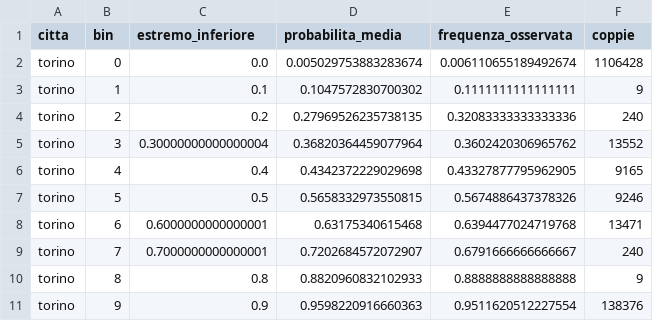
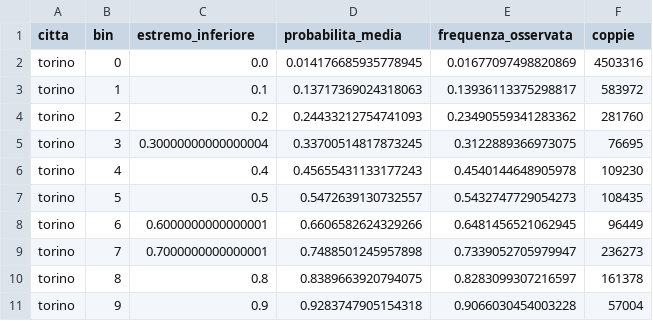
Before and after one commit to DarkSoulOfAlex/ICON, a CSV file: results/calibrazione_rete_torino.csv, drawn as a sheet.

```diff
--- a/results/calibrazione_rete_torino.csv
+++ b/results/calibrazione_rete_torino.csv
@@ -1,11 +1,11 @@
 citta,bin,estremo_inferiore,probabilita_media,frequenza_osservata,coppie
-torino,0,0.0,0.005029753883283674,0.006110655189492674,1106428
-torino,1,0.1,0.1047572830700302,0.1111111111111111,9
-torino,2,0.2,0.27969526235738135,0.32083333333333336,240
-torino,3,0.30000000000000004,0.36820364459077964,0.3602420306965762,13552
-torino,4,0.4,0.4342372229029698,0.43327877795962905,9165
-torino,5,0.5,0.5658332973550815,0.5674886437378326,9246
-torino,6,0.6000000000000001,0.63175340615468,0.6394477024719768,13471
-torino,7,0.7000000000000001,0.7202684572072907,0.6791666666666667,240
-torino,8,0.8,0.8820960832102933,0.8888888888888888,9
-torino,9,0.9,0.9598220916660363,0.9511620512227554,138376
+torino,0,0.0,0.014176685935778945,0.01677097498820869,4503316
+torino,1,0.1,0.13717369024318063,0.13936113375298817,583972
+torino,2,0.2,0.24433212754741093,0.23490559341283362,281760
+torino,3,0.30000000000000004,0.33700514817873245,0.3122889366973075,76695
+torino,4,0.4,0.45655431133177243,0.4540144648905978,109230
+torino,5,0.5,0.5472639130732557,0.5432747729054273,108435
+torino,6,0.6000000000000001,0.6606582624329266,0.6481456521062945,96449
+torino,7,0.7000000000000001,0.7488501245957898,0.7339052705979947,236273
+torino,8,0.8,0.8389663920794075,0.8283099307216597,161378
+torino,9,0.9,0.9283747905154318,0.9066030454003228,57004
```
Also changed, not shown: results/calibrazione_rete_roma.csv, 10 other files.
